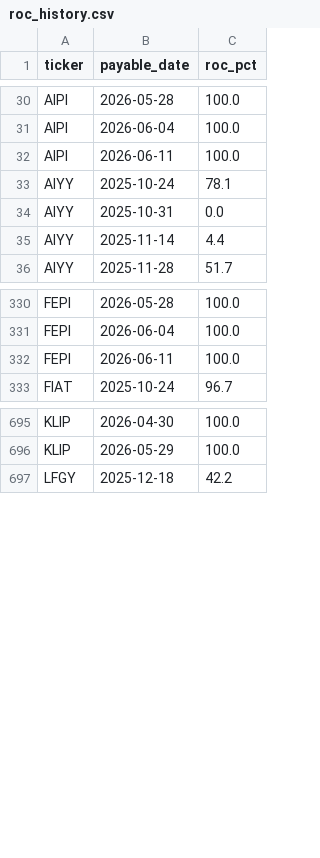
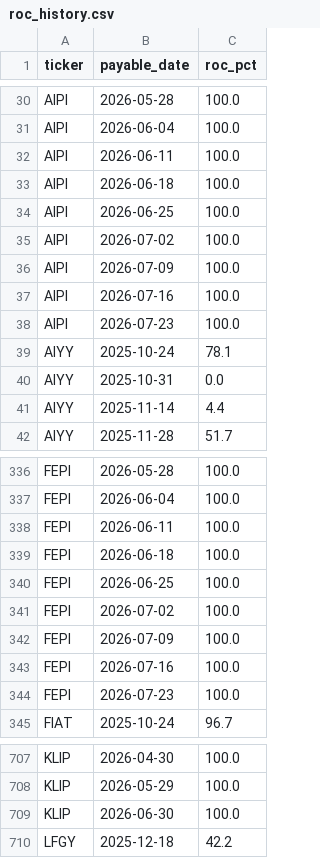
Before and after one commit to jimzucker/TrueYield, a CSV file: data/roc_history.csv, drawn as a sheet; only a part is shown, gaps mark what is left out.

```diff
--- a/data/roc_history.csv
+++ b/data/roc_history.csv
@@ -32,2 +32,8 @@ AIPI,2026-06-04,100.0
 AIPI,2026-06-11,100.0
+AIPI,2026-06-18,100.0
+AIPI,2026-06-25,100.0
+AIPI,2026-07-02,100.0
+AIPI,2026-07-09,100.0
+AIPI,2026-07-16,100.0
+AIPI,2026-07-23,100.0
 AIYY,2025-10-24,78.1
@@ -332,2 +338,8 @@ FEPI,2026-06-04,100.0
 FEPI,2026-06-11,100.0
+FEPI,2026-06-18,100.0
+FEPI,2026-06-25,100.0
+FEPI,2026-07-02,100.0
+FEPI,2026-07-09,100.0
+FEPI,2026-07-16,100.0
+FEPI,2026-07-23,100.0
 FIAT,2025-10-24,96.7
@@ -696,2 +708,3 @@ KLIP,2026-04-30,100.0
 KLIP,2026-05-29,100.0
+KLIP,2026-06-30,100.0
 LFGY,2025-12-18,42.2
```
Also changed, not shown: data/distributions_history.csv, 7 other files.
